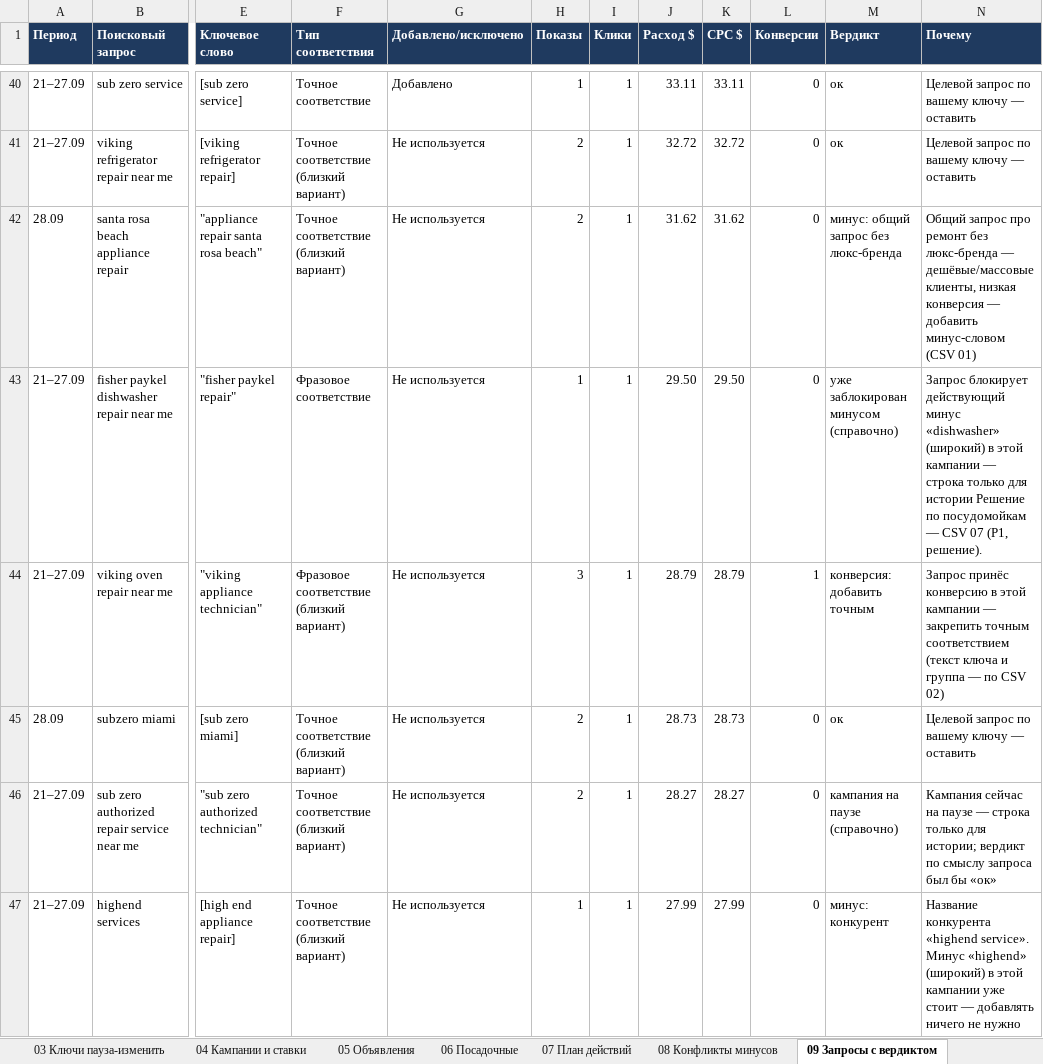
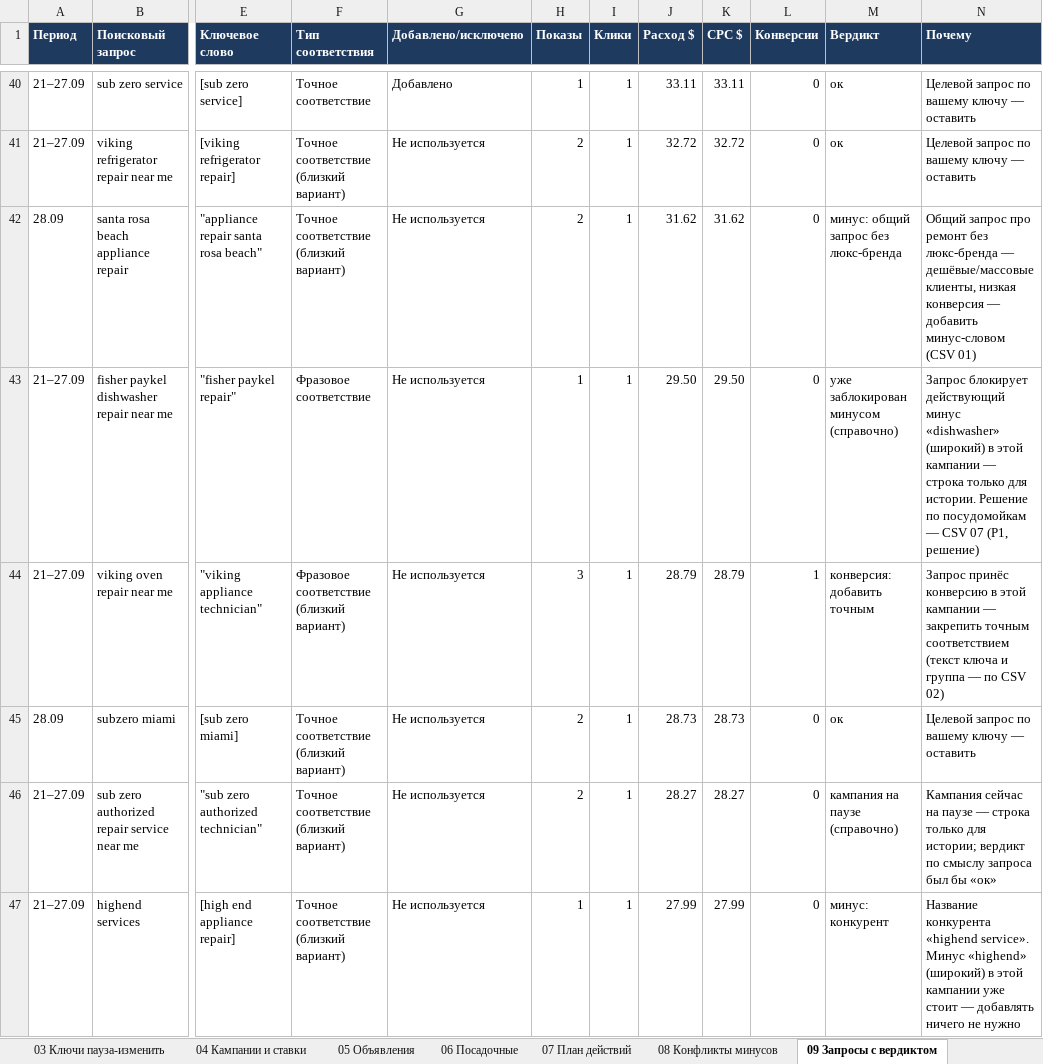
Before and after one commit to sshahmax/Max, an Excel workbook: google-ads-audit-2026-09-28/Sterling_Ads_Audit_2026-09-28.xlsx, sheet 09 Запросы с вердиктом, drawn as a sheet; only a part is shown, gaps mark what is left out; values as stored, in another font and other column widths than the file's, no borders; the diff covers the shown part only; the diff names each change by its address in the sheet, - before the commit and + after, or states it on an @@ line.

```diff
--- a/google-ads-audit-2026-09-28/Sterling_Ads_Audit_2026-09-28.xlsx (sheet 09 Запросы с вердиктом)
+++ b/google-ads-audit-2026-09-28/Sterling_Ads_Audit_2026-09-28.xlsx (sheet 09 Запросы с вердиктом)
-N43 (Почему): …только для истории Решение по посудомойкам — CSV 07 (P1, решение).
+N43 (Почему): …только для истории. Решение по посудомойкам — CSV 07 (P1, решение)
```
Also changed, not shown: 11 edited cells elsewhere in this sheet, sheet 06 Посадочные, 3 other files.
